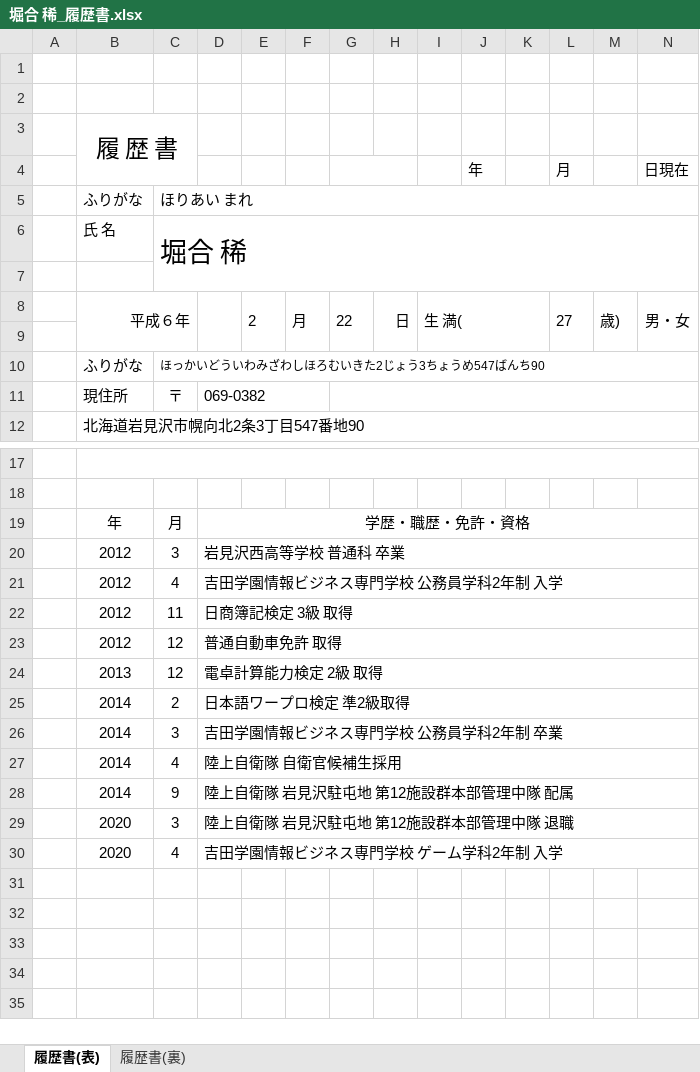
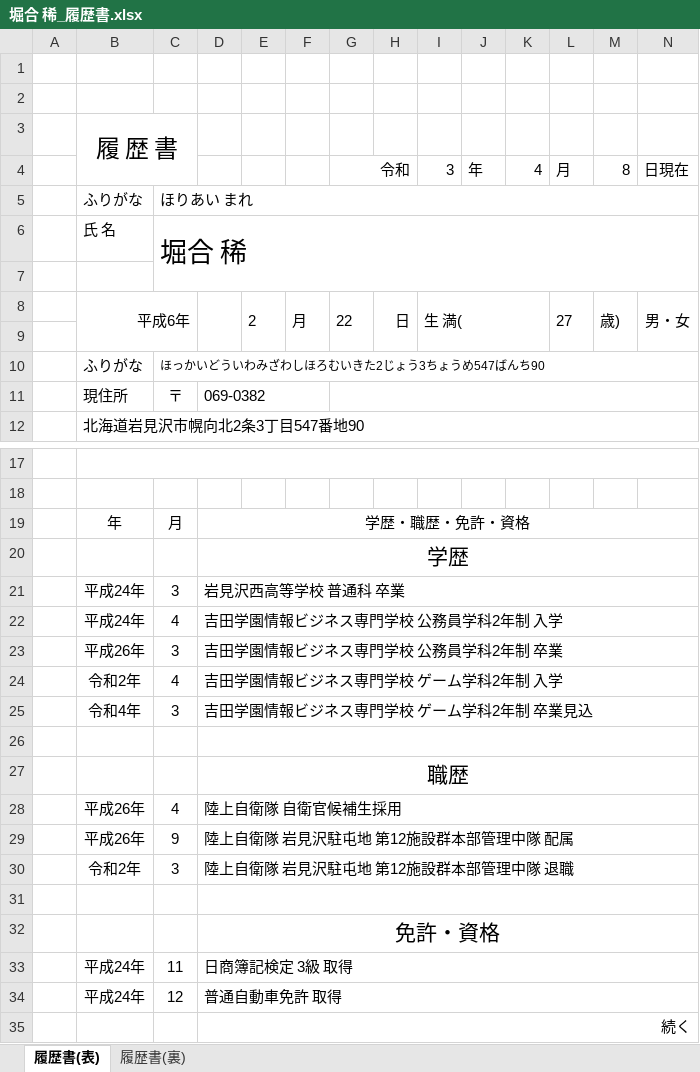
Before and after one commit to reima22/2DSTG_GATEKEEPER, an Excel workbook: 吉田学園情報ビジネス専門学校_堀合 稀/履歴書/堀合 稀_履歴書.xlsx, sheet 履歴書(表), drawn as a sheet; only a part is shown, gaps mark what is left out; values as stored, in another font and other column widths than the file's, no borders; charts and pictures not drawn; removed rows and columns are numbered as before the commit, all else as after; rows hold the shown columns only; the diff names each change by its address in the sheet, - before the commit and + after, or states it on an @@ line.

```diff
--- a/吉田学園情報ビジネス専門学校_堀合 稀/履歴書/堀合 稀_履歴書.xlsx (sheet 履歴書(表))
+++ b/吉田学園情報ビジネス専門学校_堀合 稀/履歴書/堀合 稀_履歴書.xlsx (sheet 履歴書(表))
-row 4:  |  |  |  |  |  |  |  |  | 年 |  | 月 |  | 日現在
+row 4:  |  |  |  |  |  | 令和 |  | 3 | 年 | 4 | 月 | 8 | 日現在
-B8: 平成６年
+B8: 平成6年
+row 20:  |  |  | 学歴
-B21:B22: 2012
+B21:B22: 平成24年
-row 22:  | 2012 | 11 | 日商簿記検定 3級 取得
-row 23:  | 2012 | 12 | 普通自動車免許 取得
-row 24:  | 2013 | 12 | 電卓計算能力検定 2級 取得
-row 25:  | 2014 | 2 | 日本語ワープロ検定 準2級取得
-B23: 2014
+B23: 平成26年
+row 24:  | 令和2年 | 4 | 吉田学園情報ビジネス専門学校 ゲーム学科2年制 入学
+row 25:  | 令和4年 | 3 | 吉田学園情報ビジネス専門学校 ゲーム学科2年制 卒業見込
+row 26: (empty)
+row 27:  |  |  | 職歴
-B28:B29: 2014
+B28:B29: 平成26年
-B30: 2020
+B30: 令和2年
-row 31:  | 2020 | 4 | 吉田学園情報ビジネス専門学校 ゲーム学科2年制 入学
+row 31: (empty)
+row 32:  |  |  | 免許・資格
+row 33:  | 平成24年 | 11 | 日商簿記検定 3級 取得
+row 34:  | 平成24年 | 12 | 普通自動車免許 取得
+row 35:  |  |  | 続く
```
Also changed, not shown: sheet 履歴書(裏), charts or pictures, 1 other file.
